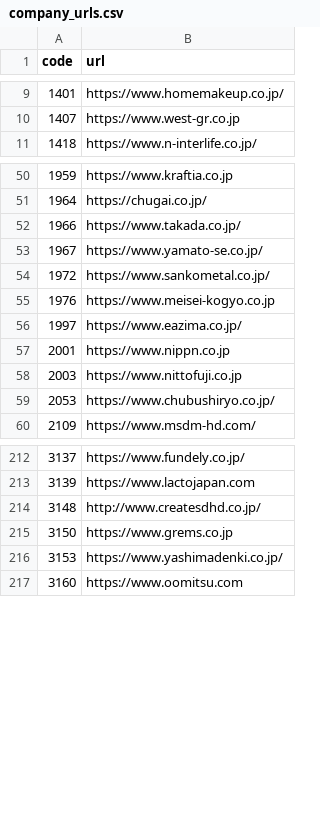
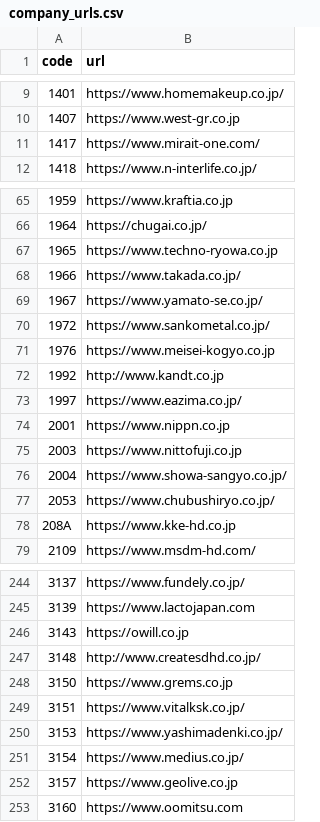
Before and after one commit to vix96343-source/kessan-hantei, a CSV file: data/company_urls.csv, drawn as a sheet; only a part is shown, gaps mark what is left out; the diff covers the shown part only.

```diff
--- a/data/company_urls.csv
+++ b/data/company_urls.csv
@@ -10,2 +10,3 @@ code,url
 1407,https://www.west-gr.co.jp
+1417,https://www.mirait-one.com/
 1418,https://www.n-interlife.co.jp/
@@ -51,2 +66,3 @@ code,url
 1964,https://chugai.co.jp/
+1965,https://www.techno-ryowa.co.jp
 1966,https://www.takada.co.jp/
@@ -55,2 +71,3 @@ code,url
 1976,https://www.meisei-kogyo.co.jp
+1992,http://www.kandt.co.jp
 1997,https://www.eazima.co.jp/
@@ -58,3 +75,5 @@ code,url
 2003,https://www.nittofuji.co.jp
+2004,https://www.showa-sangyo.co.jp/
 2053,https://www.chubushiryo.co.jp/
+208A,https://www.kke-hd.co.jp
 2109,https://www.msdm-hd.com/
@@ -213,5 +245,9 @@ code,url
 3139,https://www.lactojapan.com
+3143,https://owill.co.jp
 3148,http://www.createsdhd.co.jp/
 3150,https://www.grems.co.jp
+3151,https://www.vitalksk.co.jp/
 3153,https://www.yashimadenki.co.jp/
+3154,https://www.medius.co.jp/
+3157,https://www.geolive.co.jp
 3160,https://www.oomitsu.com
```
Also changed, not shown: 29 added rows elsewhere in this file, data/ir_times.csv, 4 other files.
